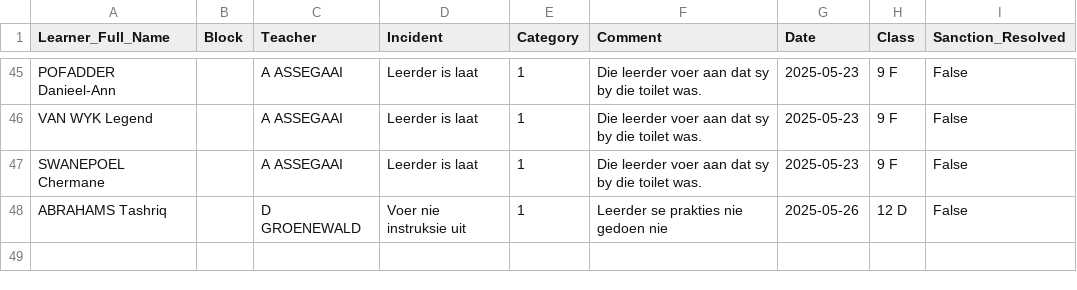
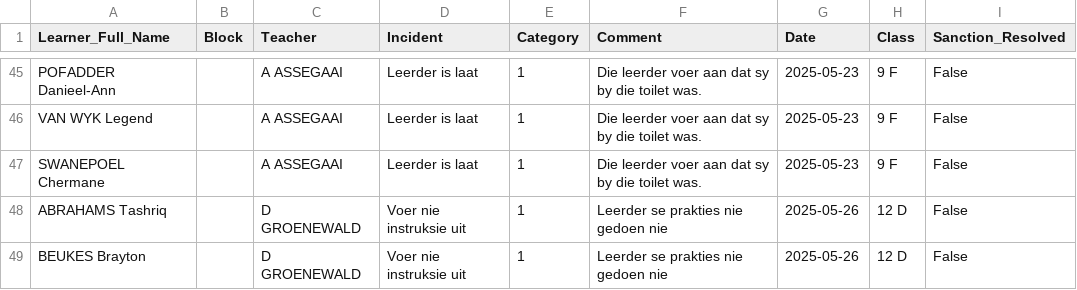
Before and after one commit to arnoldtRealph/insident, a CSV file: incident_log.csv, drawn as a sheet; only a part is shown, gaps mark what is left out; the diff names each change by its address in the sheet, - before the commit and + after, or states it on an @@ line.

Commit message:
Updated incident_log.csv with new incident

```diff
--- a/incident_log.csv
+++ b/incident_log.csv
+row 49: BEUKES Brayton |  | D GROENEWALD | Voer nie instruksie uit | 1 | Leerder se prakties nie gedoen nie | 2025-05-26 | 12 D | False
```
